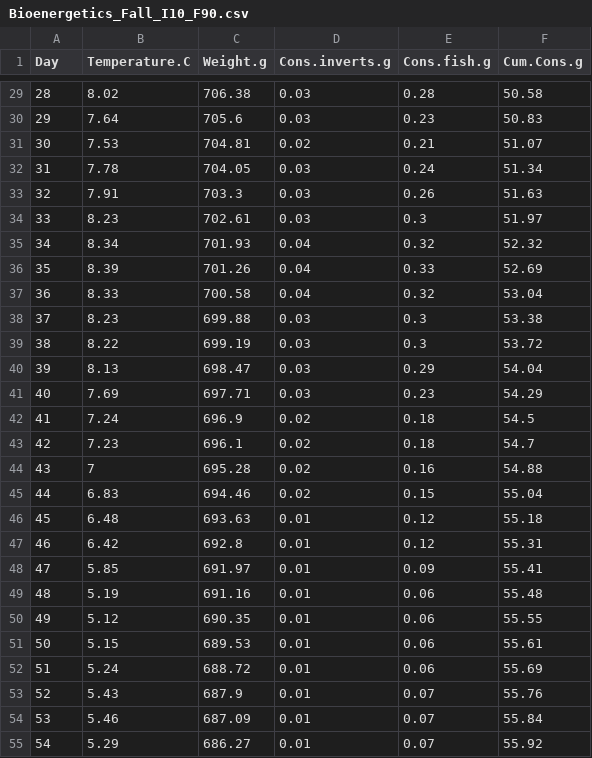
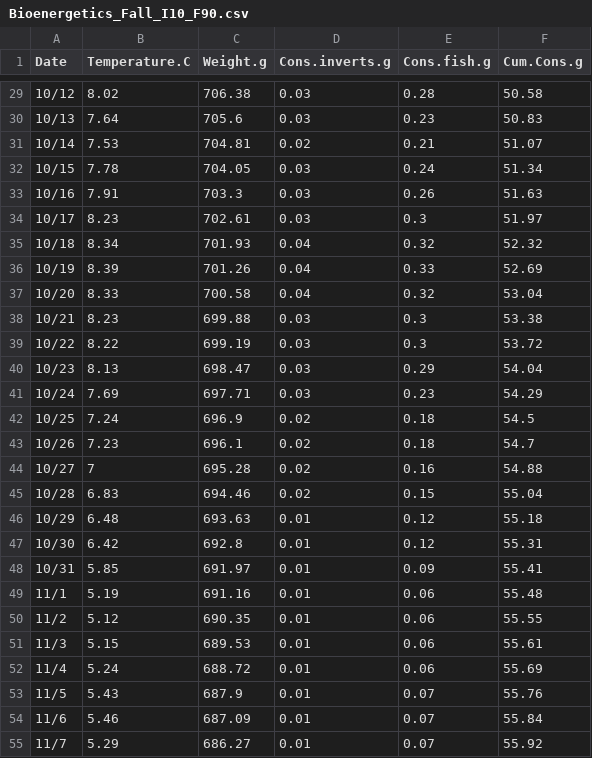
Before and after one commit to mackerman44/DeadwaterPaper, a CSV file: analysis/data/raw_data/Bioenergetics_Fall_I10_F90.csv, drawn as a sheet; only a part is shown, gaps mark what is left out; the diff covers the shown part only.

```diff
--- a/analysis/data/raw_data/Bioenergetics_Fall_I10_F90.csv
+++ b/analysis/data/raw_data/Bioenergetics_Fall_I10_F90.csv
@@ -1 +1 @@
-Day,Temperature.C,Weight.g,Cons.inverts.g,Cons.fish.g,Cum.Cons.g
+Date,Temperature.C,Weight.g,Cons.inverts.g,Cons.fish.g,Cum.Cons.g
@@ -29,27 +29,27 @@ Day,Temperature.C,Weight.g,Cons.inverts.g,Cons.fish.g,Cum.Cons.g
-28,8.02,706.38,0.03,0.28,50.58
-29,7.64,705.6,0.03,0.23,50.83
-30,7.53,704.81,0.02,0.21,51.07
-31,7.78,704.05,0.03,0.24,51.34
-32,7.91,703.3,0.03,0.26,51.63
-33,8.23,702.61,0.03,0.3,51.97
-34,8.34,701.93,0.04,0.32,52.32
-35,8.39,701.26,0.04,0.33,52.69
-36,8.33,700.58,0.04,0.32,53.04
-37,8.23,699.88,0.03,0.3,53.38
-38,8.22,699.19,0.03,0.3,53.72
-39,8.13,698.47,0.03,0.29,54.04
-40,7.69,697.71,0.03,0.23,54.29
-41,7.24,696.9,0.02,0.18,54.5
-42,7.23,696.1,0.02,0.18,54.7
-43,7,695.28,0.02,0.16,54.88
-44,6.83,694.46,0.02,0.15,55.04
-45,6.48,693.63,0.01,0.12,55.18
-46,6.42,692.8,0.01,0.12,55.31
-47,5.85,691.97,0.01,0.09,55.41
-48,5.19,691.16,0.01,0.06,55.48
-49,5.12,690.35,0.01,0.06,55.55
-50,5.15,689.53,0.01,0.06,55.61
-51,5.24,688.72,0.01,0.06,55.69
-52,5.43,687.9,0.01,0.07,55.76
-53,5.46,687.09,0.01,0.07,55.84
-54,5.29,686.27,0.01,0.07,55.92
+10/12,8.02,706.38,0.03,0.28,50.58
+10/13,7.64,705.6,0.03,0.23,50.83
+10/14,7.53,704.81,0.02,0.21,51.07
+10/15,7.78,704.05,0.03,0.24,51.34
+10/16,7.91,703.3,0.03,0.26,51.63
+10/17,8.23,702.61,0.03,0.3,51.97
+10/18,8.34,701.93,0.04,0.32,52.32
+10/19,8.39,701.26,0.04,0.33,52.69
+10/20,8.33,700.58,0.04,0.32,53.04
+10/21,8.23,699.88,0.03,0.3,53.38
+10/22,8.22,699.19,0.03,0.3,53.72
+10/23,8.13,698.47,0.03,0.29,54.04
+10/24,7.69,697.71,0.03,0.23,54.29
+10/25,7.24,696.9,0.02,0.18,54.5
+10/26,7.23,696.1,0.02,0.18,54.7
+10/27,7,695.28,0.02,0.16,54.88
+10/28,6.83,694.46,0.02,0.15,55.04
+10/29,6.48,693.63,0.01,0.12,55.18
+10/30,6.42,692.8,0.01,0.12,55.31
+10/31,5.85,691.97,0.01,0.09,55.41
+11/1,5.19,691.16,0.01,0.06,55.48
+11/2,5.12,690.35,0.01,0.06,55.55
+11/3,5.15,689.53,0.01,0.06,55.61
+11/4,5.24,688.72,0.01,0.06,55.69
+11/5,5.43,687.9,0.01,0.07,55.76
+11/6,5.46,687.09,0.01,0.07,55.84
+11/7,5.29,686.27,0.01,0.07,55.92
```
Also changed, not shown: 50 edited cells elsewhere in this file, analysis/data/raw_data/Bioenergetics_Fall_I20_F80.csv, analysis/data/raw_data/Bioenergetics_Fall_I30_F70.csv, 17 other files.
